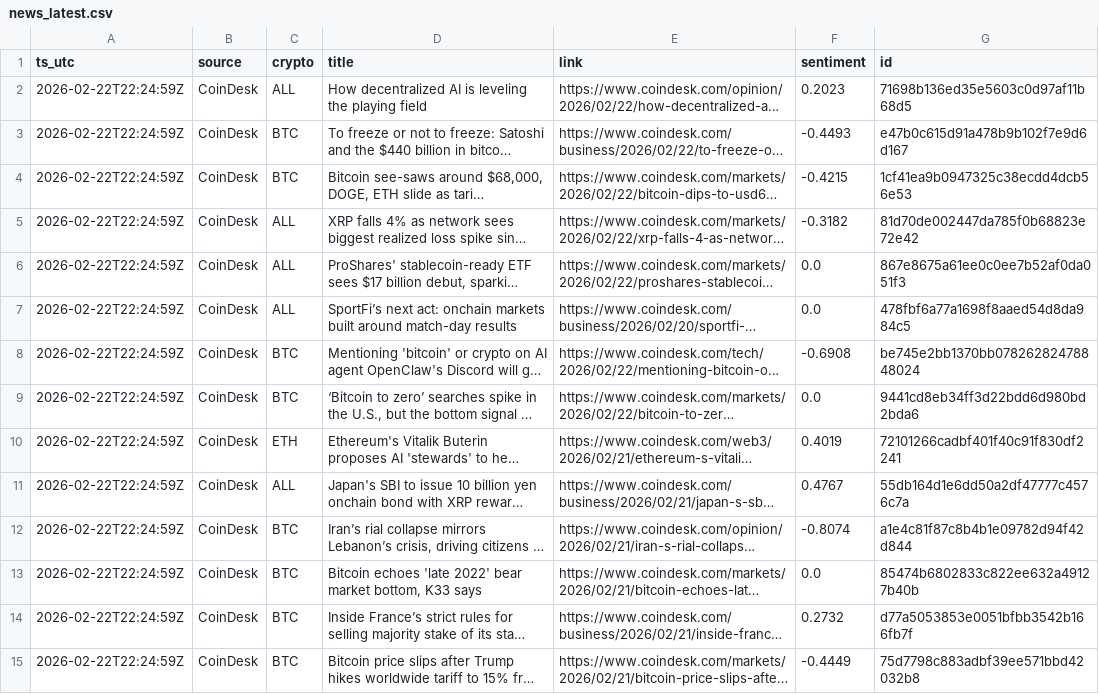
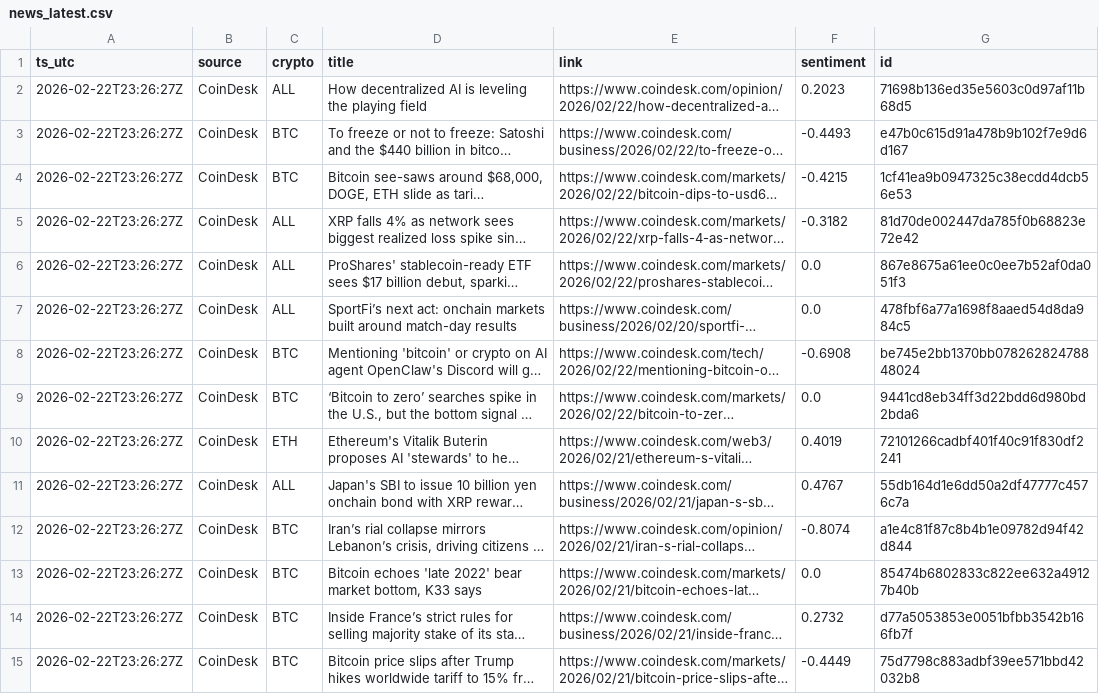
Before and after one commit to gertidokaj/crypto-sentiment-forecasting, a CSV file: data/live/news_latest.csv, drawn as a sheet; only a part is shown; long unchanged cells end in …; the diff covers the shown part only; the diff names each change by its address in the sheet, - before the commit and + after, or states it on an @@ line.

```diff
--- a/data/live/news_latest.csv
+++ b/data/live/news_latest.csv
-A2:A15 (ts_utc): 2026-02-22T22:24:59Z
+A2:A15 (ts_utc): 2026-02-22T23:26:27Z
```
Also changed, not shown: 51 edited cells elsewhere in this file, data/live/features_latest.csv, data/live/market_history.csv, 6 other files.
